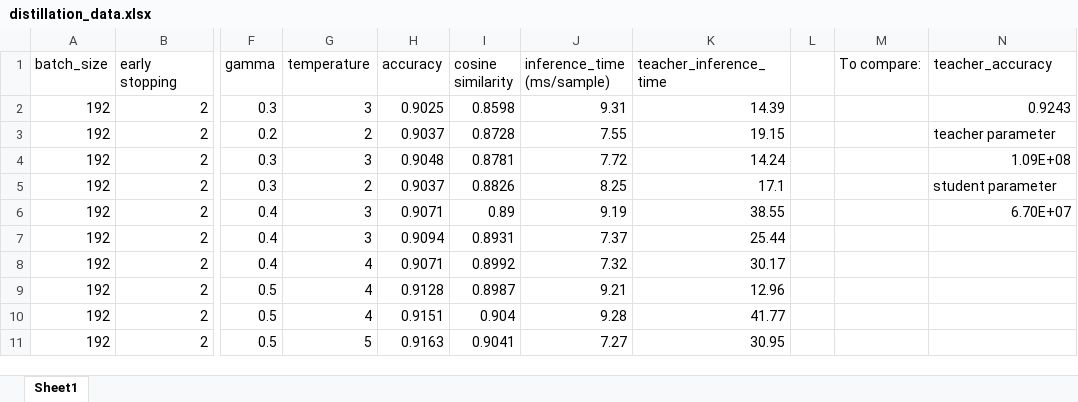
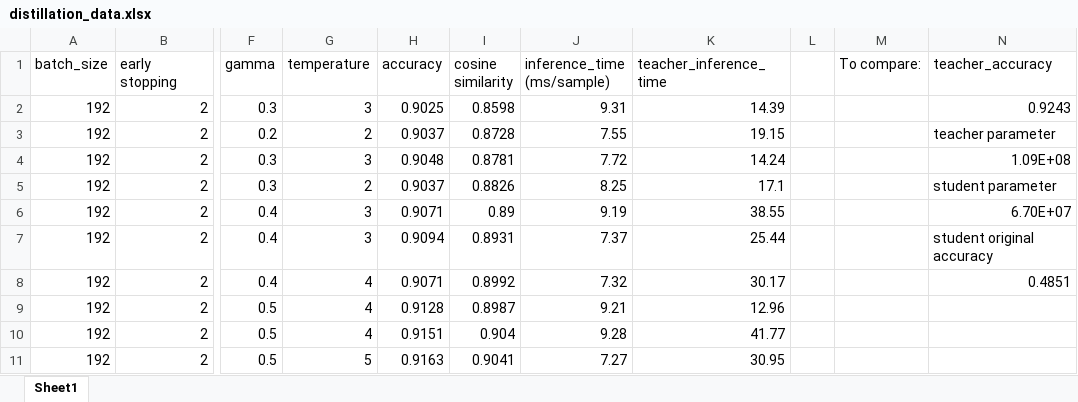
Before and after one commit to puref50/DistillBert, an Excel workbook: distillation_data.xlsx, sheet Sheet1, drawn as a sheet; only a part is shown, gaps mark what is left out; values as stored, in another font and other column widths than the file's, no borders; the diff names each change by its address in the sheet, - before the commit and + after, or states it on an @@ line.

Commit message:
student蒸馏前49%

```diff
--- a/distillation_data.xlsx (sheet Sheet1)
+++ b/distillation_data.xlsx (sheet Sheet1)
-N7 (teacher_accuracy): (empty)
+N7 (teacher_accuracy): student original accuracy
-N8 (teacher_accuracy): (empty)
+N8 (teacher_accuracy): 0.4851
```
